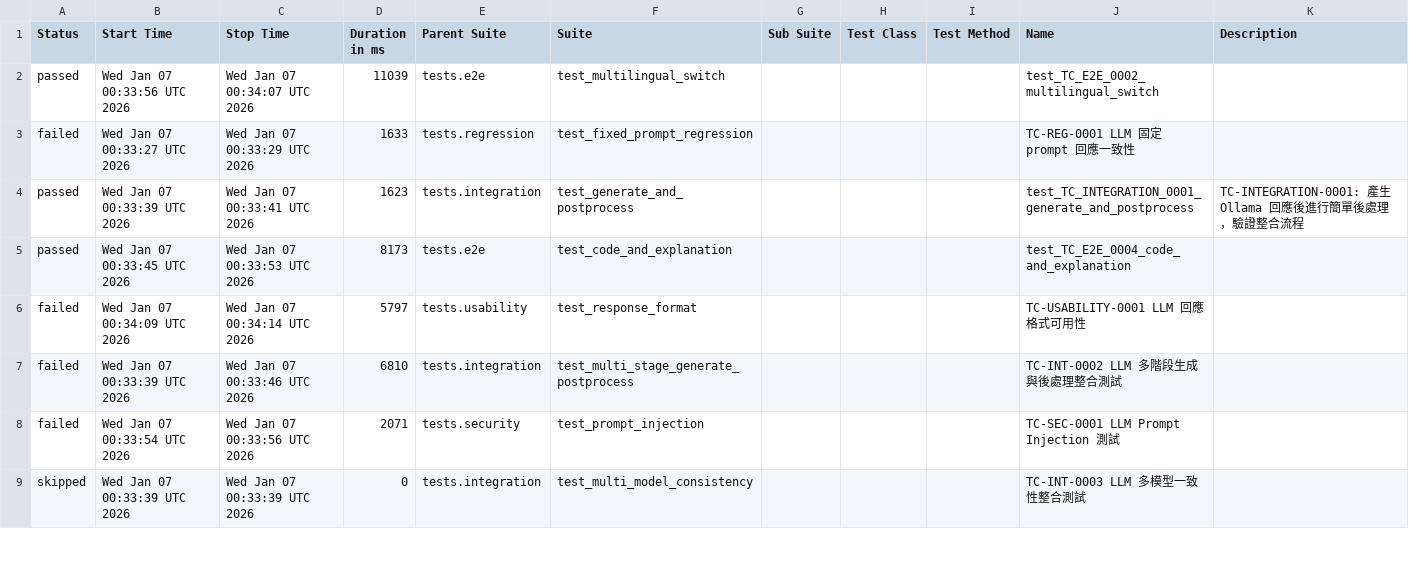
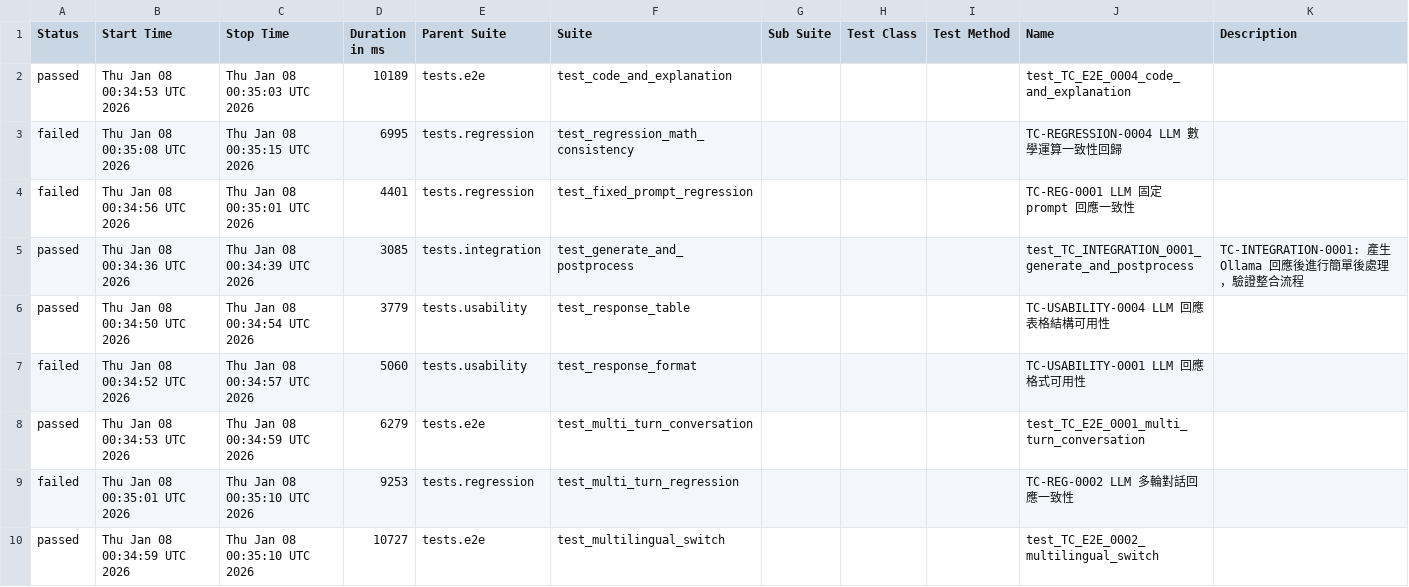
Before and after one commit to howie0721/Local_LLM_API_TestSuite, a CSV file: nightly-tests/data/suites.csv, drawn as a sheet; only a part is shown; the diff covers the shown part only.

```diff
--- a/nightly-tests/data/suites.csv
+++ b/nightly-tests/data/suites.csv
@@ -1,11 +1,12 @@
 "Status","Start Time","Stop Time","Duration in ms","Parent Suite","Suite","Sub Suite","Test Class","Test Method","Name","Description"
-"passed","Wed Jan 07 00:33:56 UTC 2026","Wed Jan 07 00:34:07 UTC 2026","11039","tests.e2e","test_multilingual_switch","","","","test_TC_E2E_0002_multilingual_switch",""
-"failed","Wed Jan 07 00:33:27 UTC 2026","Wed Jan 07 00:33:29 UTC 2026","1633","tests.regression","test_fixed_prompt_regression","","","","TC-REG-0001 LLM 固定 prompt 回應一致性",""
-"passed","Wed Jan 07 00:33:39 UTC 2026","Wed Jan 07 00:33:41 UTC 2026","1623","tests.integration","test_generate_and_postprocess","","","","test_TC_INTEGRATION_0001_generate_and_postprocess","
-    TC-INTEGRATION-0001: 產生 Ollama 回應後進行簡單後處理，驗證整合流程
-    "
-"passed","Wed Jan 07 00:33:45 UTC 2026","Wed Jan 07 00:33:53 UTC 2026","8173","tests.e2e","test_code_and_explanation","","","","test_TC_E2E_0004_code_and_explanation",""
-"failed","Wed Jan 07 00:34:09 UTC 2026","Wed Jan 07 00:34:14 UTC 2026","5797","tests.usability","test_response_format","","","","TC-USABILITY-0001 LLM 回應格式可用性",""
-"failed","Wed Jan 07 00:33:39 UTC 2026","Wed Jan 07 00:33:46 UTC 2026","6810","tests.integration","test_multi_stage_generate_postprocess","","","","TC-INT-0002 LLM 多階段生成與後處理整合測試",""
-"failed","Wed Jan 07 00:33:54 UTC 2026","Wed Jan 07 00:33:56 UTC 2026","2071","tests.security","test_prompt_injection","","","","TC-SEC-0001 LLM Prompt Injection 測試",""
-"skipped","Wed Jan 07 00:33:39 UTC 2026","Wed Jan 07 00:33:39 UTC 2026","0","tests.integration","test_multi_model_consistency","","","","TC-INT-0003 LLM 多模型一致性整合測試",""
+"passed","Thu Jan 08 00:34:53 UTC 2026","Thu Jan 08 00:35:03 UTC 2026","10189","tests.e2e","test_code_and_explanation","","","","test_TC_E2E_0004_code_and_explanation",""
+"failed","Thu Jan 08 00:35:08 UTC 2026","Thu Jan 08 00:35:15 UTC 2026","6995","tests.regression","test_regression_math_consistency","","","","TC-REGRESSION-0004 LLM 數學運算一致性回歸",""
+"failed","Thu Jan 08 00:34:56 UTC 2026","Thu Jan 08 00:35:01 UTC 2026","4401","tests.regression","test_fixed_prompt_regression","","","","TC-REG-0001 LLM 固定 prompt 回應一致性",""
+"passed","Thu Jan 08 00:34:36 UTC 2026","Thu Jan 08 00:34:39 UTC 2026","3085","tests.integration","test_generate_and_postprocess","","","","test_TC_INTEGRATION_0001_generate_and_postprocess","
+    TC-INTEGRATION-0001: 產生 Ollama 回應後進行簡單後處理，驗證整合流程
+    "
+"passed","Thu Jan 08 00:34:50 UTC 2026","Thu Jan 08 00:34:54 UTC 2026","3779","tests.usability","test_response_table","","","","TC-USABILITY-0004 LLM 回應表格結構可用性",""
+"failed","Thu Jan 08 00:34:52 UTC 2026","Thu Jan 08 00:34:57 UTC 2026","5060","tests.usability","test_response_format","","","","TC-USABILITY-0001 LLM 回應格式可用性",""
+"passed","Thu Jan 08 00:34:53 UTC 2026","Thu Jan 08 00:34:59 UTC 2026","6279","tests.e2e","test_multi_turn_conversation","","","","test_TC_E2E_0001_multi_turn_conversation",""
+"failed","Thu Jan 08 00:35:01 UTC 2026","Thu Jan 08 00:35:10 UTC 2026","9253","tests.regression","test_multi_turn_regression","","","","TC-REG-0002 LLM 多輪對話回應一致性",""
+"passed","Thu Jan 08 00:34:59 UTC 2026","Thu Jan 08 00:35:10 UTC 2026","10727","tests.e2e","test_multilingual_switch","","","","test_TC_E2E_0002_multilingual_switch",""
```
Also changed, not shown: 3 added rows, 4 removed rows and 36 edited cells elsewhere in this file, 55 other files.
